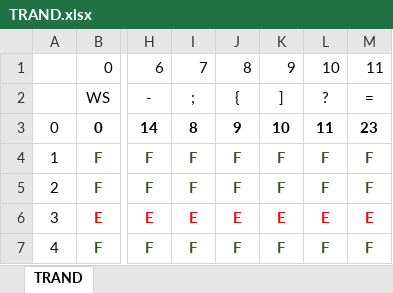
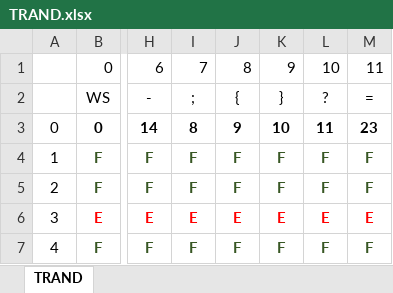
Before and after one commit to esteban469/Lexico3, an Excel workbook: TRAND.xlsx, sheet TRAND, drawn as a sheet; only a part is shown, gaps mark what is left out; values as stored, in another font and other column widths than the file's, no borders; the diff names each change by its address in the sheet, - before the commit and + after, or states it on an @@ line.

```diff
--- a/TRAND.xlsx (sheet TRAND)
+++ b/TRAND.xlsx (sheet TRAND)
-K2: ]
+K2: }
```
Also changed, not shown: 14 other files.
